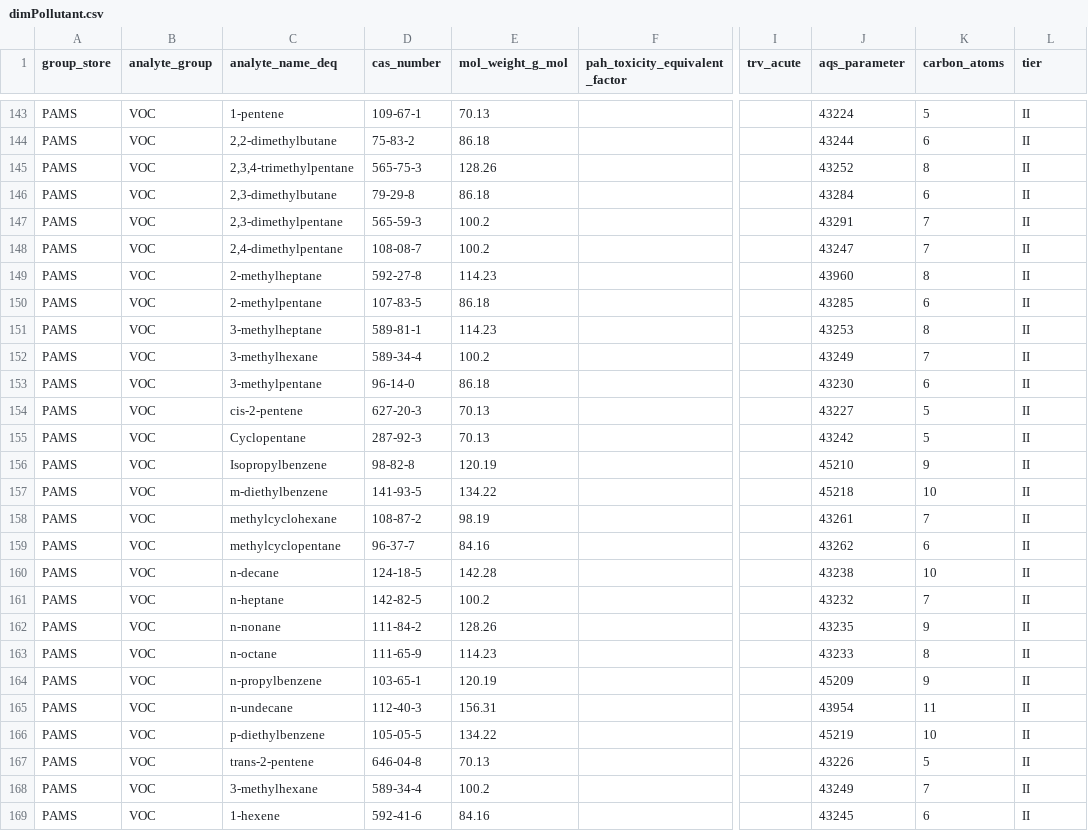
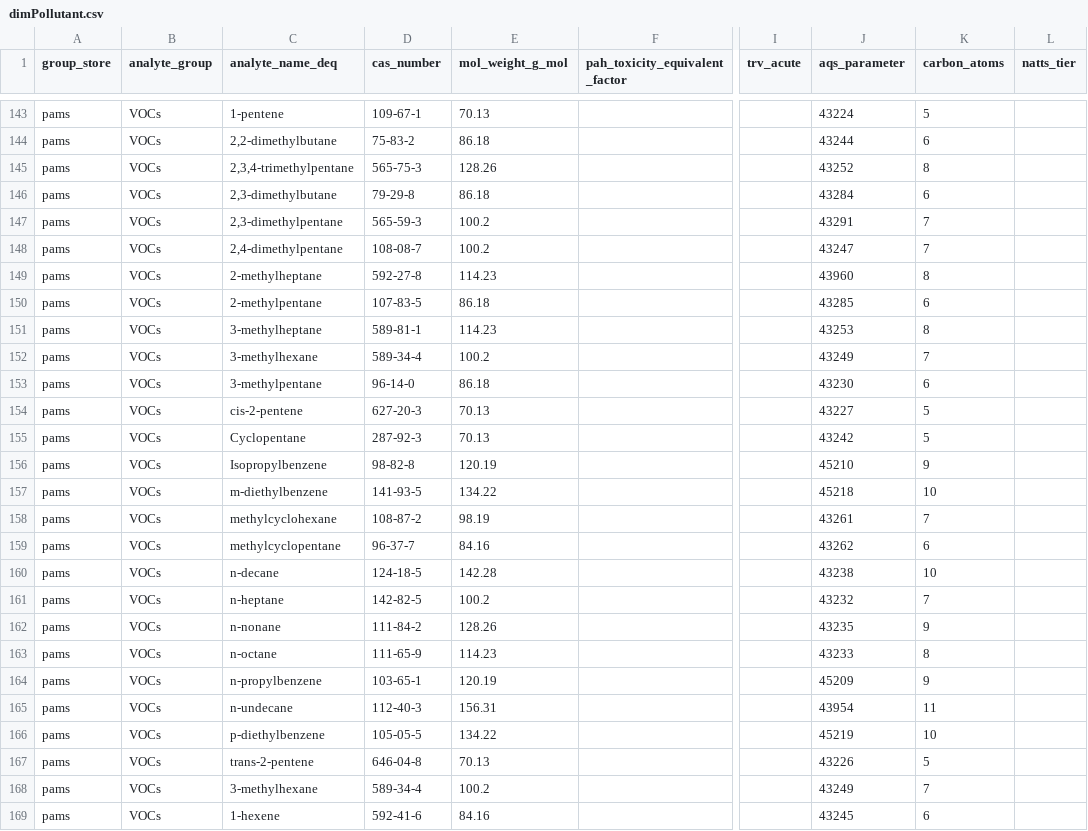
Before and after one commit to OR-Dept-Environmental-Quality/soar, a CSV file: ops/dimPollutant.csv, drawn as a sheet; only a part is shown, gaps mark what is left out; the diff covers the shown part only; the diff names each change by its address in the sheet, - before the commit and + after, or states it on an @@ line.

```diff
--- a/ops/dimPollutant.csv
+++ b/ops/dimPollutant.csv
-L1: tier
+L1: natts_tier
-A143:A169 (group_store): PAMS
+A143:A169 (group_store): pams
-B143:B169 (analyte_group): VOC
+B143:B169 (analyte_group): VOCs
-L143:L169 (natts_tier): II
+L143:L169 (natts_tier): (empty)
```
Also changed, not shown: 117 edited cells elsewhere in this file.
